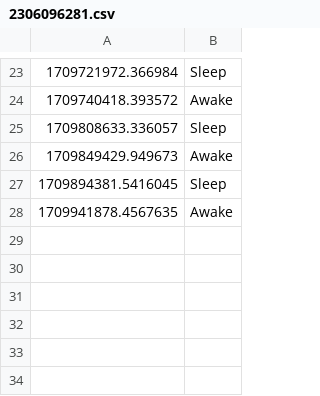
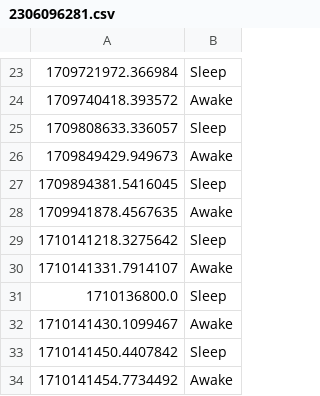
Before and after one commit to DaBiGu/Bi_Gu-bot, a CSV file: src/data/sleep/user_data/2306096281.csv, drawn as a sheet; only a part is shown, gaps mark what is left out; the diff names each change by its address in the sheet, - before the commit and + after, or states it on an @@ line.

```diff
--- a/src/data/sleep/user_data/2306096281.csv
+++ b/src/data/sleep/user_data/2306096281.csv
+row 29: 1710141218.3275642 | Sleep
+row 30: 1710141331.7914107 | Awake
+row 31: 1710136800.0 | Sleep
+row 32: 1710141430.1099467 | Awake
+row 33: 1710141450.4407842 | Sleep
+row 34: 1710141454.7734492 | Awake
```
Also changed, not shown: 2 other files.
